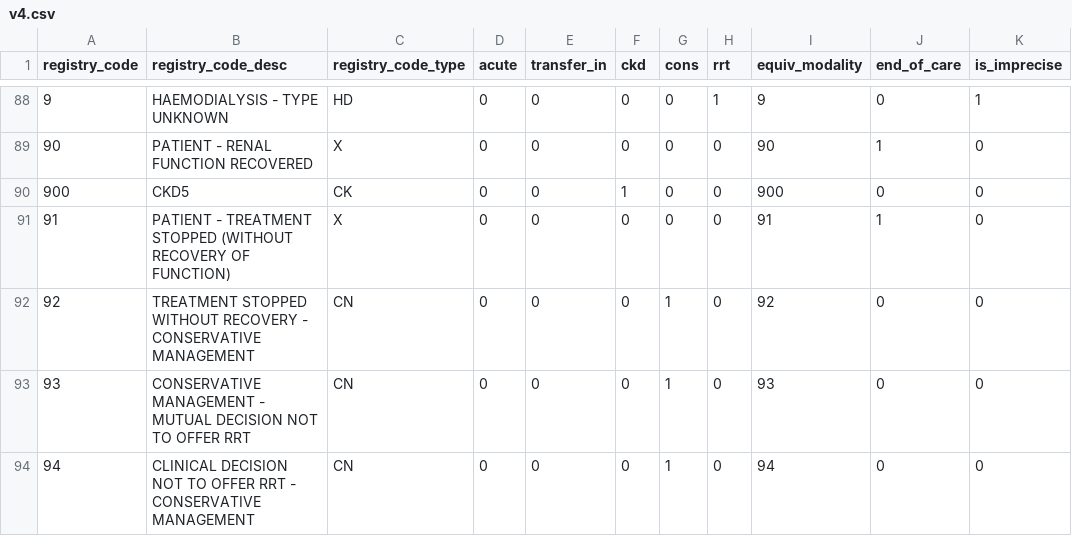
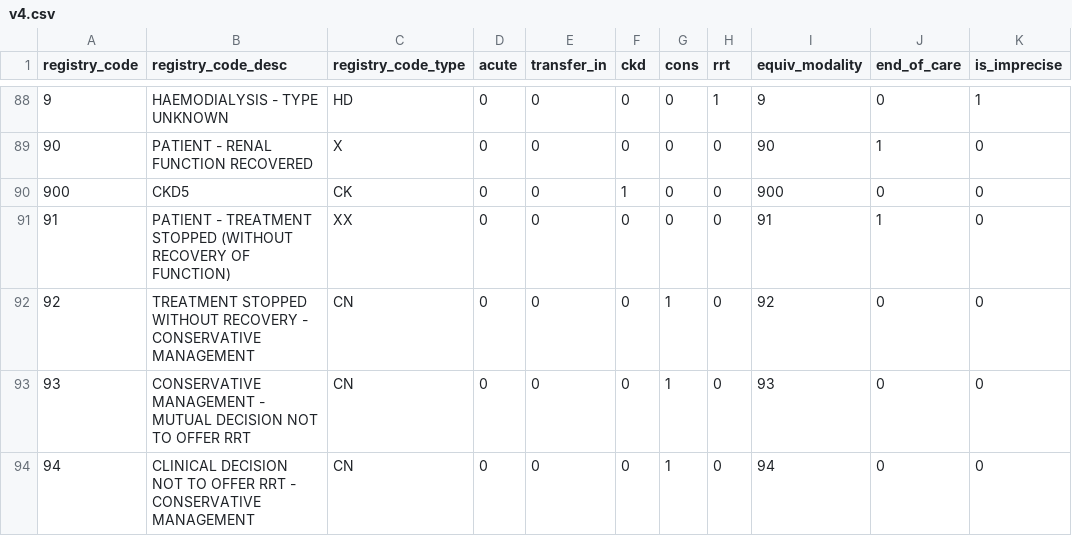
Before and after one commit to renalreg/registry-codes, a CSV file: tables/modality_codes/v4.csv, drawn as a sheet; only a part is shown, gaps mark what is left out; the diff names each change by its address in the sheet, - before the commit and + after, or states it on an @@ line.

Commit message:
fix: change modality of 91 modality code to XX

```diff
--- a/tables/modality_codes/v4.csv
+++ b/tables/modality_codes/v4.csv
-C91 (registry_code_type): X
+C91 (registry_code_type): XX
```
